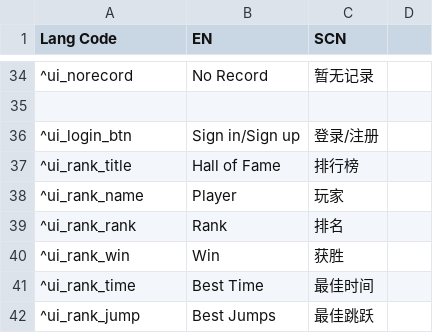
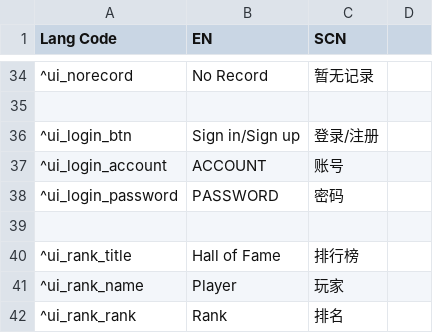
Before and after one commit to h87545645/ET-EUI-Learn, a CSV file: Unity/Assets/Resources/LangData/LangPad.csv, drawn as a sheet; only a part is shown, gaps mark what is left out; the shorter side is filled out with more unchanged rows.

Commit message:
login

```diff
--- a/Unity/Assets/Resources/LangData/LangPad.csv
+++ b/Unity/Assets/Resources/LangData/LangPad.csv
@@ -36,2 +36,5 @@
 ^ui_login_btn	Sign in/Sign up	登录/注册
+^ui_login_account	ACCOUNT	账号
+^ui_login_password	PASSWORD	密码
+
 ^ui_rank_title	Hall of Fame	排行榜
```
Also changed, not shown: 36 other files.
